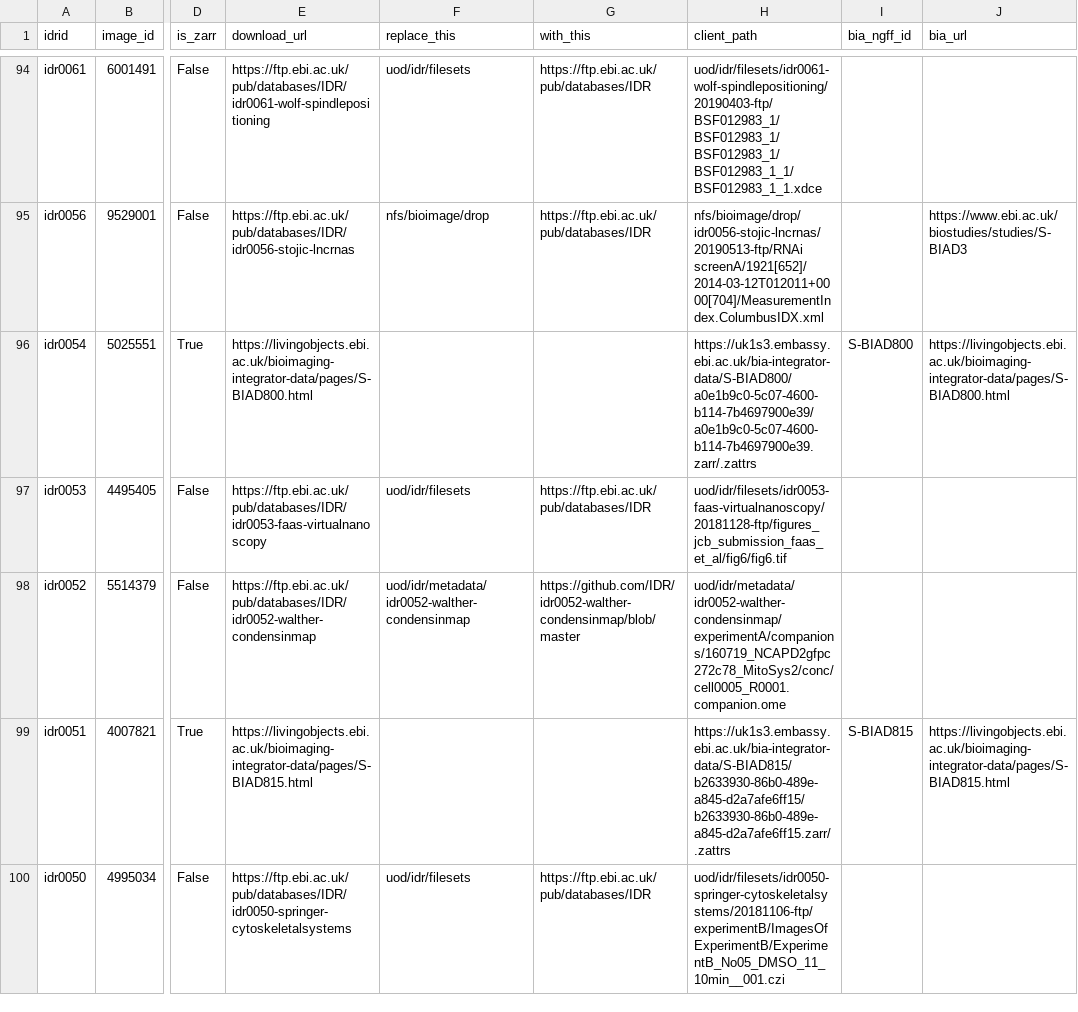
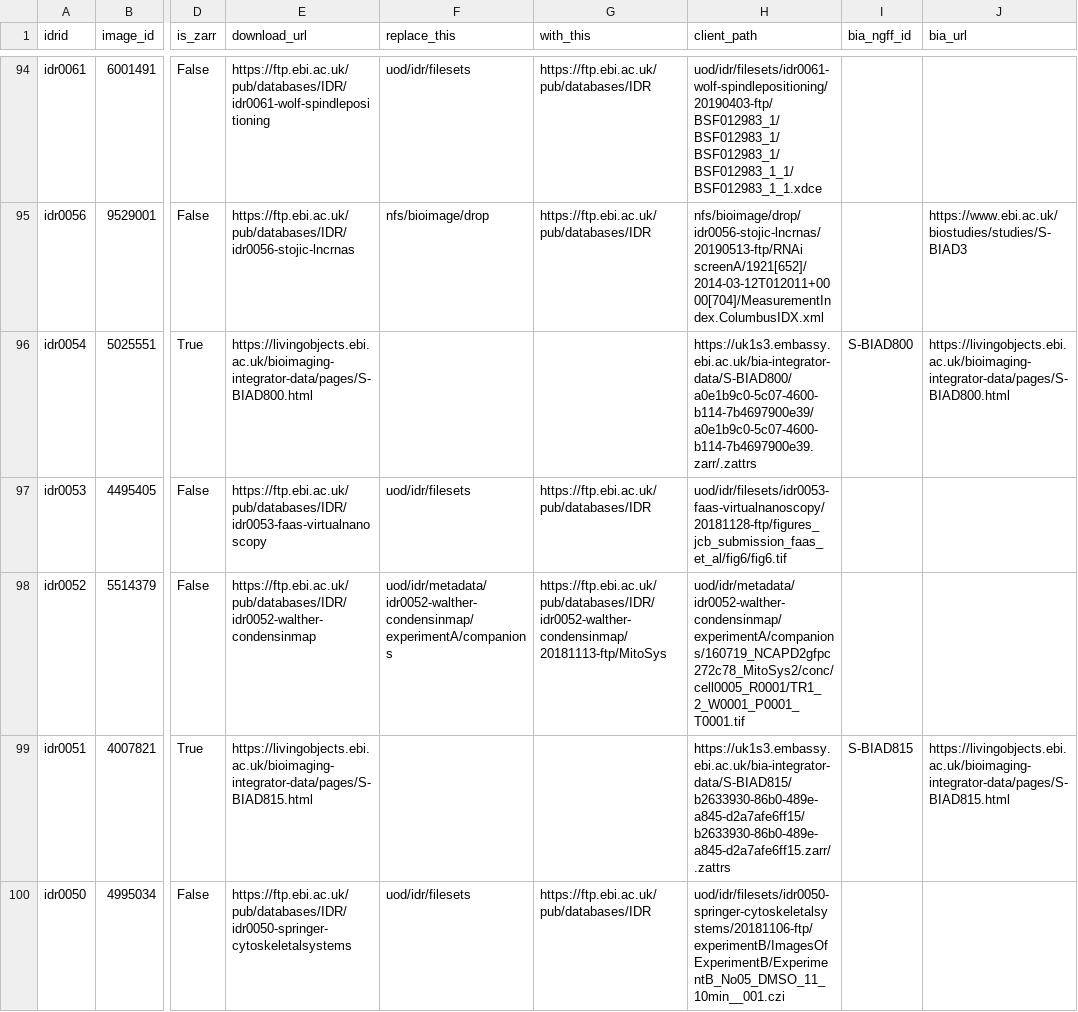
Before and after one commit to IDR/idr.openmicroscopy.org, a TSV file: _data/download_urls.tsv, drawn as a sheet; only a part is shown, gaps mark what is left out; the diff names each change by its address in the sheet, - before the commit and + after, or states it on an @@ line.

Commit message:
Fix idr0052 to download from ftp instead of github

```diff
--- a/_data/download_urls.tsv
+++ b/_data/download_urls.tsv
-F98 (replace_this): uod/idr/metadata/idr0052-walther-condensinmap
+F98 (replace_this): uod/idr/metadata/idr0052-walther-condensinmap/experimentA/companions
-G98 (with_this): https://github.com/IDR/idr0052-walther-condensinmap/blob/master
+G98 (with_this): https://ftp.ebi.ac.uk/pub/databases/IDR/idr0052-walther-condensinmap/20181113-ftp/MitoSys
-H98 (client_path): uod/idr/metadata/idr0052-walther-condensinmap/experimentA/companions/160719_NCAPD2gfpc272c78_MitoSys2/conc/cell0005_R0001.companion.ome
+H98 (client_path): uod/idr/metadata/idr0052-walther-condensinmap/experimentA/companions/160719_NCAPD2gfpc272c78_MitoSys2/conc/cell0005_R0001/TR1_2_W0001_P0001_T0001.tif
```
